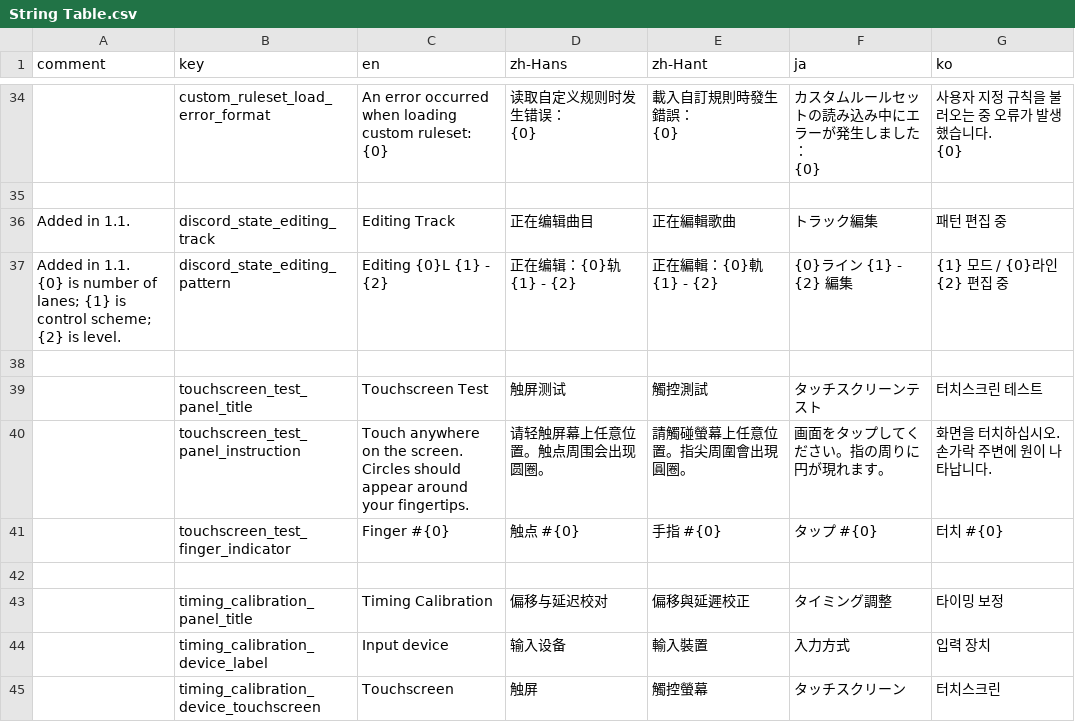
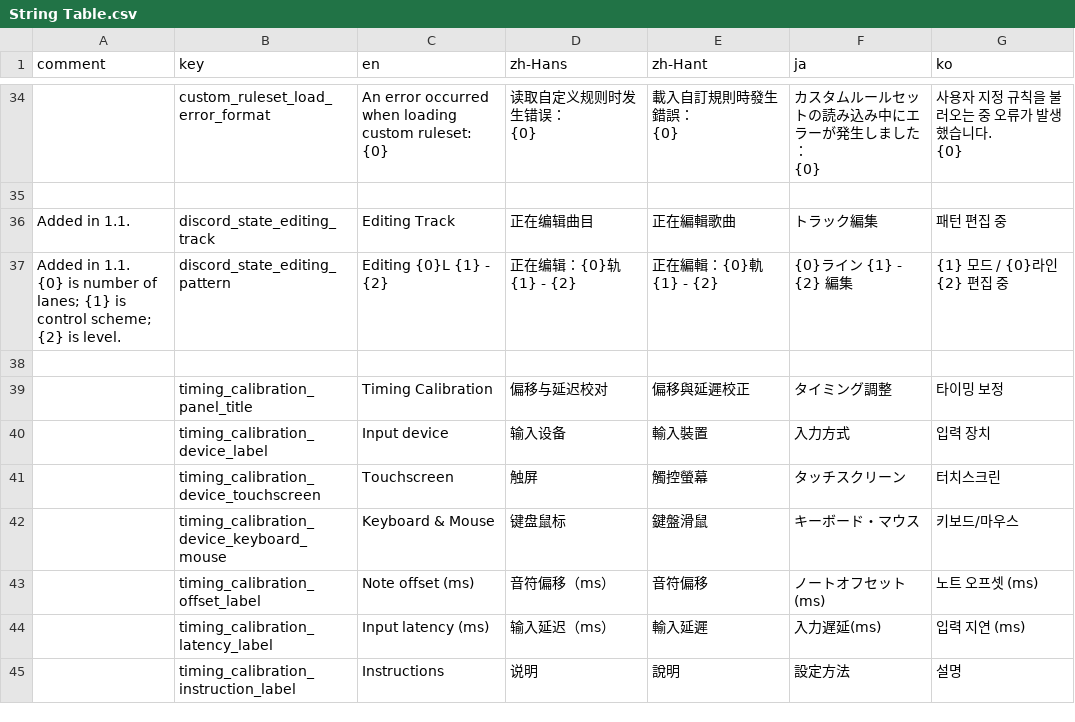
Before and after one commit to techmania-team/techmania, a CSV file: TECHMANIA/Assets/String Table.csv, drawn as a sheet; only a part is shown, gaps mark what is left out; the shorter side is filled out with more unchanged rows.

```diff
--- a/TECHMANIA/Assets/String Table.csv
+++ b/TECHMANIA/Assets/String Table.csv
@@ -141,6 +141,2 @@ Added in 1.1.,discord_state_editing_track,Editing Track,正在编辑曲目,正
 ,,,,,,
-,touchscreen_test_panel_title,Touchscreen Test,触屏测试,觸控測試,タッチスクリーンテスト,터치스크린 테스트
-,touchscreen_test_panel_instruction,Touch anywhere on the screen. Circles should appear around your fingertips.,请轻触屏幕上任意位置。触点周围会出现圆圈。,請觸碰螢幕上任意位置。指尖周圍會出現圓圈。,画面をタップしてください。指の周りに円が現れます。,화면을 터치하십시오. 손가락 주변에 원이 나타납니다.
-,touchscreen_test_finger_indicator,Finger #{0},触点 #{0},手指 #{0},タップ #{0},터치 #{0}
-,,,,,,
 ,timing_calibration_panel_title,Timing Calibration,偏移与延迟校对,偏移與延遲校正,タイミング調整,타이밍 보정
```
Also changed, not shown: TECHMANIA/Assets/UI/String Table.csv, 3 other files.
